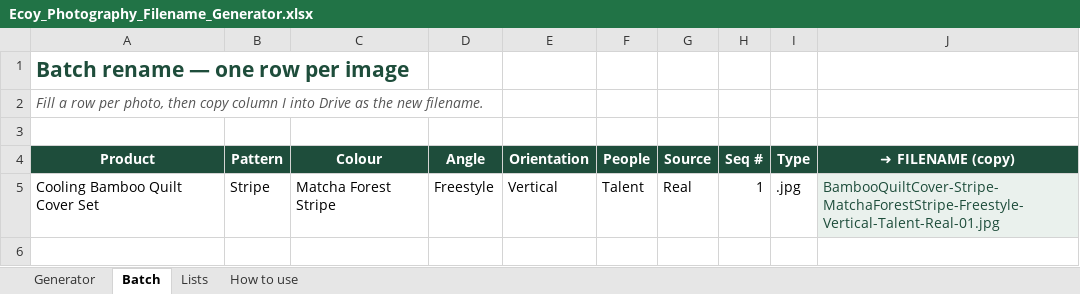
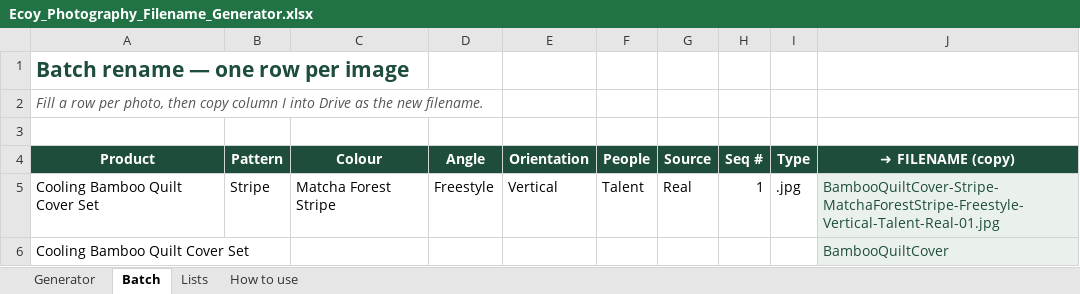
Before and after one commit to teamecoy/designsystem, an Excel workbook: assets/source/Ecoy_Photography_Filename_Generator.xlsx, sheet Batch, drawn as a sheet; values as stored, in another font and other column widths than the file's, no borders; charts and pictures not drawn; the diff names each change by its address in the sheet, - before the commit and + after, or states it on an @@ line.

```diff
--- a/assets/source/Ecoy_Photography_Filename_Generator.xlsx (sheet Batch)
+++ b/assets/source/Ecoy_Photography_Filename_Generator.xlsx (sheet Batch)
+row 6: Cooling Bamboo Quilt Cover Set |  |  |  |  |  |  |  |  | BambooQuiltCover
```
Also changed, not shown: sheet Lists, sheet Generator, 9 other files.
